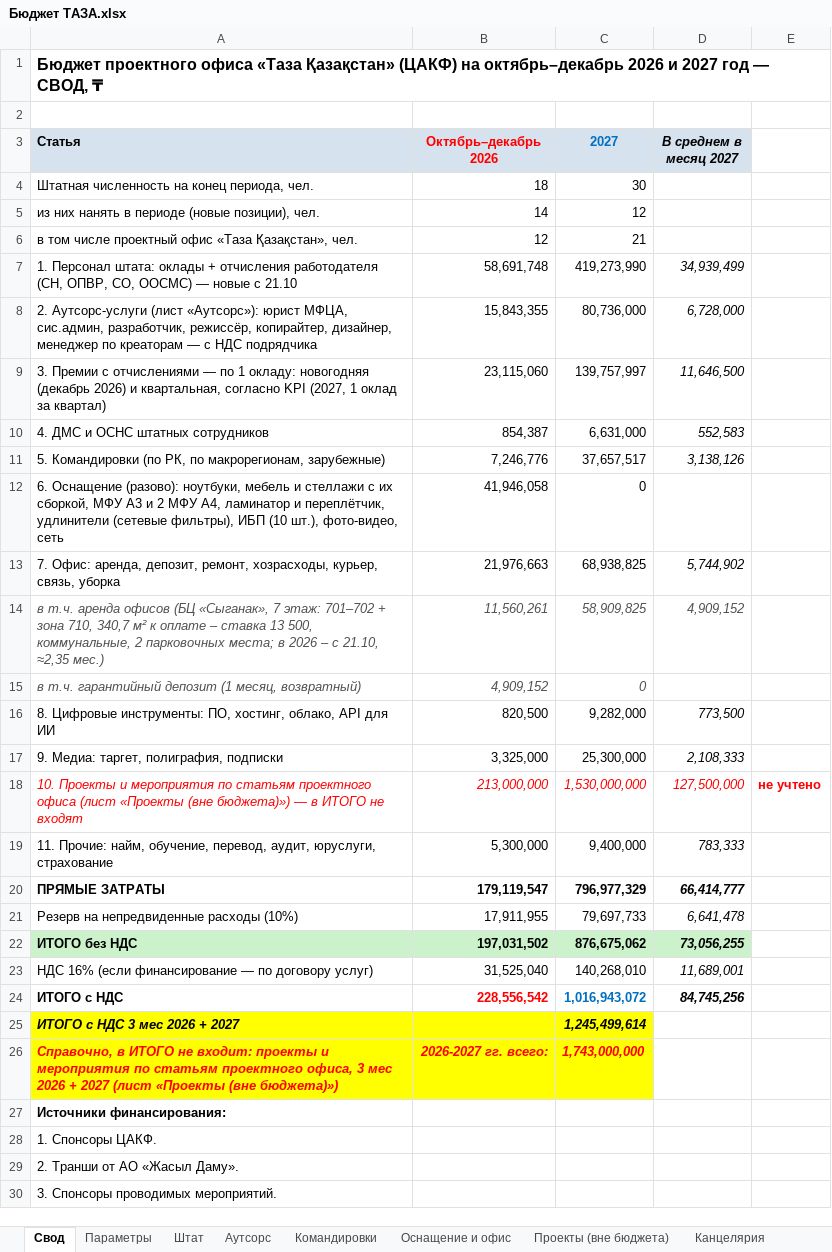
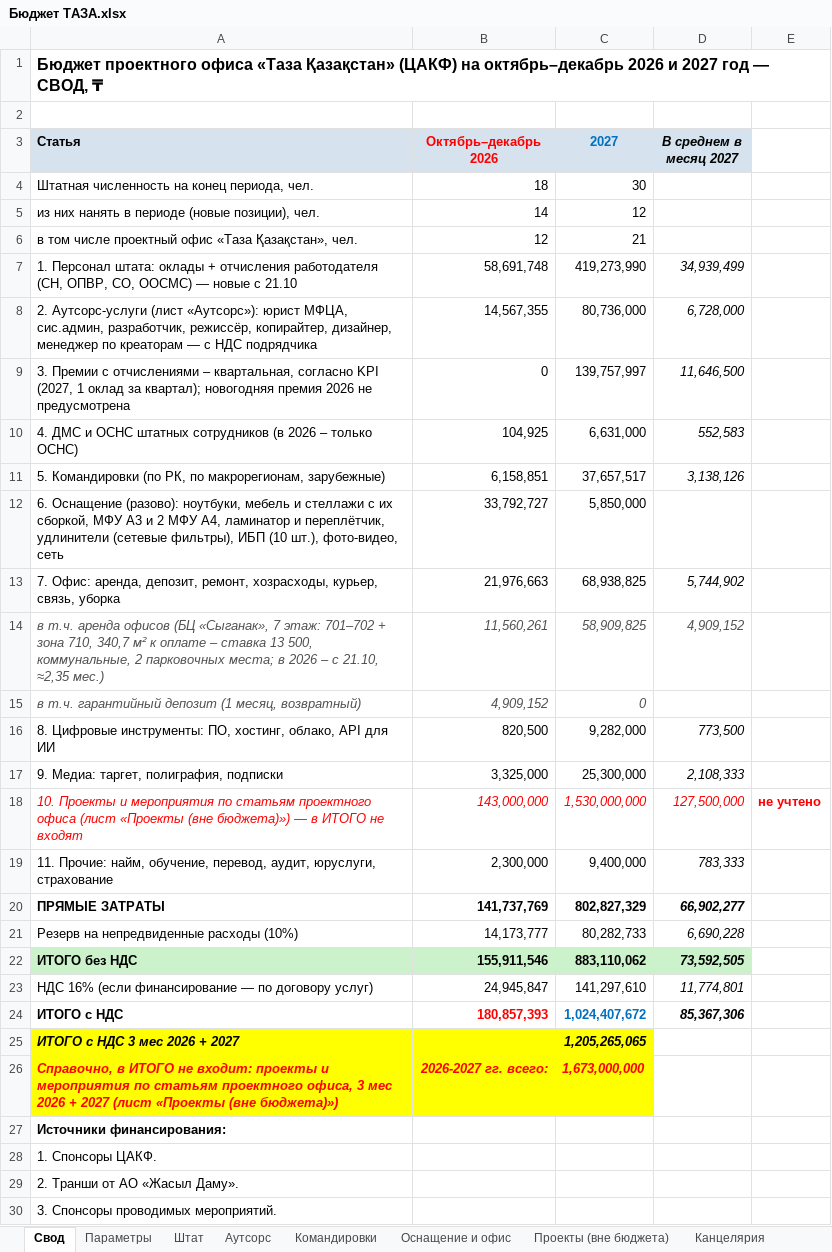
Before and after one commit to murat01042014/obsidian-vault, an Excel workbook: TAZA/_документы/Бюджет ТАЗА.xlsx, sheet Свод, drawn as a sheet; only a part is shown; values as stored, in another font and other column widths than the file's, no borders; the diff covers the shown part only; the diff names each change by its address in the sheet, - before the commit and + after, or states it on an @@ line.

```diff
--- a/TAZA/_документы/Бюджет ТАЗА.xlsx (sheet Свод)
+++ b/TAZA/_документы/Бюджет ТАЗА.xlsx (sheet Свод)
-B8 (Октябрь–декабрь 2026): 15,843,355
+B8 (Октябрь–декабрь 2026): 14,567,355
-A9 (Статья): …с отчислениями — по 1 окладу: новогодняя (декабрь 2026) и квартальная, согласно KPI (2027, 1 оклад за квартал)
+A9 (Статья): …с отчислениями – квартальная, согласно KPI (2027, 1 оклад за квартал); новогодняя премия 2026 не предусмотрена
-B9 (Октябрь–декабрь 2026): 23,115,060
+B9 (Октябрь–декабрь 2026): 0
-A10 (Статья): 4. ДМС и ОСНС штатных сотрудников
+A10 (Статья): 4. ДМС и ОСНС штатных сотрудников (в 2026 – только ОСНС)
-B10 (Октябрь–декабрь 2026): 854,387
+B10 (Октябрь–декабрь 2026): 104,925
-B11 (Октябрь–декабрь 2026): 7,246,776
+B11 (Октябрь–декабрь 2026): 6,158,851
-B12 (Октябрь–декабрь 2026): 41,946,058
+B12 (Октябрь–декабрь 2026): 33,792,727
-C12 (2027): 0
+C12 (2027): 5,850,000
-B18 (Октябрь–декабрь 2026): 213,000,000
+B18 (Октябрь–декабрь 2026): 143,000,000
-B19 (Октябрь–декабрь 2026): 5,300,000
+B19 (Октябрь–декабрь 2026): 2,300,000
-B20 (Октябрь–декабрь 2026): 179,119,547
+B20 (Октябрь–декабрь 2026): 141,737,769
-C20 (2027): 796,977,329
+C20 (2027): 802,827,329
-D20 (В среднем в месяц 2027): 66,414,777
+D20 (В среднем в месяц 2027): 66,902,277
-B21 (Октябрь–декабрь 2026): 17,911,955
+B21 (Октябрь–декабрь 2026): 14,173,777
-C21 (2027): 79,697,733
+C21 (2027): 80,282,733
-D21 (В среднем в месяц 2027): 6,641,478
+D21 (В среднем в месяц 2027): 6,690,228
-B22 (Октябрь–декабрь 2026): 197,031,502
+B22 (Октябрь–декабрь 2026): 155,911,546
-C22 (2027): 876,675,062
+C22 (2027): 883,110,062
-D22 (В среднем в месяц 2027): 73,056,255
+D22 (В среднем в месяц 2027): 73,592,505
-B23 (Октябрь–декабрь 2026): 31,525,040
+B23 (Октябрь–декабрь 2026): 24,945,847
-C23 (2027): 140,268,010
+C23 (2027): 141,297,610
-D23 (В среднем в месяц 2027): 11,689,001
+D23 (В среднем в месяц 2027): 11,774,801
-B24 (Октябрь–декабрь 2026): 228,556,542
+B24 (Октябрь–декабрь 2026): 180,857,393
-C24 (2027): 1,016,943,072
+C24 (2027): 1,024,407,672
-D24 (В среднем в месяц 2027): 84,745,256
+D24 (В среднем в месяц 2027): 85,367,306
-C25 (2027): 1,245,499,614
+C25 (2027): 1,205,265,065
-C26 (2027): 1,743,000,000
+C26 (2027): 1,673,000,000
```
Also changed, not shown: 6 edited cells elsewhere in this sheet, sheet Штат, sheet Оснащение и офис, sheet Аутсорс, sheet Проекты (вне бюджета), sheet Командировки, formulas that keep their value, 4 other files.
